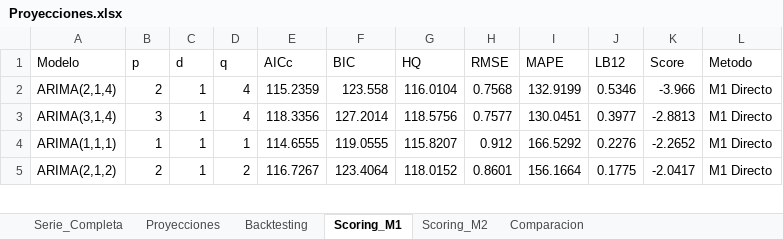
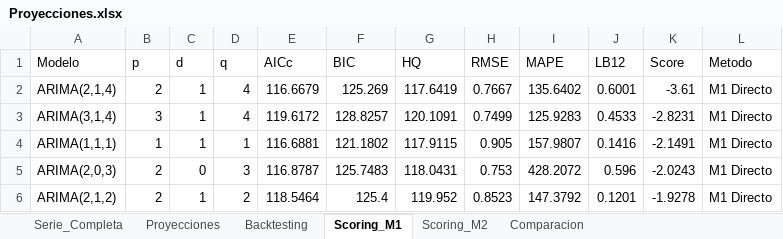
Before and after one commit to jddfernandez/TC-e-Inflacion, an Excel workbook: Outputs/Proyecciones.xlsx, sheet Scoring_M1, drawn as a sheet; only a part is shown; values as stored, in another font and other column widths than the file's, no borders; addresses are those after the commit; the diff covers the shown part only; the diff names each change by its address in the sheet, - before the commit and + after, or states it on an @@ line.

```diff
--- a/Outputs/Proyecciones.xlsx (sheet Scoring_M1)
+++ b/Outputs/Proyecciones.xlsx (sheet Scoring_M1)
-E2 (AICc): 115.2359
+E2 (AICc): 116.6679
-F2 (BIC): 123.558
+F2 (BIC): 125.269
-G2 (HQ): 116.0104
+G2 (HQ): 117.6419
-H2 (RMSE): 0.7568
+H2 (RMSE): 0.7667
-I2 (MAPE): 132.9199
+I2 (MAPE): 135.6402
-J2 (LB12): 0.5346
+J2 (LB12): 0.6001
-K2 (Score): -3.966
+K2 (Score): -3.61
-E3 (AICc): 118.3356
+E3 (AICc): 119.6172
-F3 (BIC): 127.2014
+F3 (BIC): 128.8257
-G3 (HQ): 118.5756
+G3 (HQ): 120.1091
-H3 (RMSE): 0.7577
+H3 (RMSE): 0.7499
-I3 (MAPE): 130.0451
+I3 (MAPE): 125.9283
-J3 (LB12): 0.3977
+J3 (LB12): 0.4533
-K3 (Score): -2.8813
+K3 (Score): -2.8231
-E4 (AICc): 114.6555
+E4 (AICc): 116.6881
-F4 (BIC): 119.0555
+F4 (BIC): 121.1802
-G4 (HQ): 115.8207
+G4 (HQ): 117.9115
-H4 (RMSE): 0.912
+H4 (RMSE): 0.905
-I4 (MAPE): 166.5292
+I4 (MAPE): 157.9807
-J4 (LB12): 0.2276
+J4 (LB12): 0.1416
-K4 (Score): -2.2652
+K4 (Score): -2.1491
+row 5: ARIMA(2,0,3) | 2 | 0 | 3 | 116.8787 | 125.7483 | 118.0431 | 0.753 | 428.2072 | 0.596 | -2.0243 | M1 Directo
-E6 (AICc): 116.7267
+E6 (AICc): 118.5464
-F6 (BIC): 123.4064
+F6 (BIC): 125.4
-G6 (HQ): 118.0152
+G6 (HQ): 119.952
-H6 (RMSE): 0.8601
+H6 (RMSE): 0.8523
-I6 (MAPE): 156.1664
+I6 (MAPE): 147.3792
-J6 (LB12): 0.1775
+J6 (LB12): 0.1201
-K6 (Score): -2.0417
+K6 (Score): -1.9278
```
Also changed, not shown: 16 added rows, 17 removed rows and 196 edited cells elsewhere in this sheet, sheet Scoring_M2, sheet Serie_Completa, sheet Proyecciones, sheet Backtesting, sheet Comparacion, Inputs/BD Bruta.xlsx, 3 other files.
